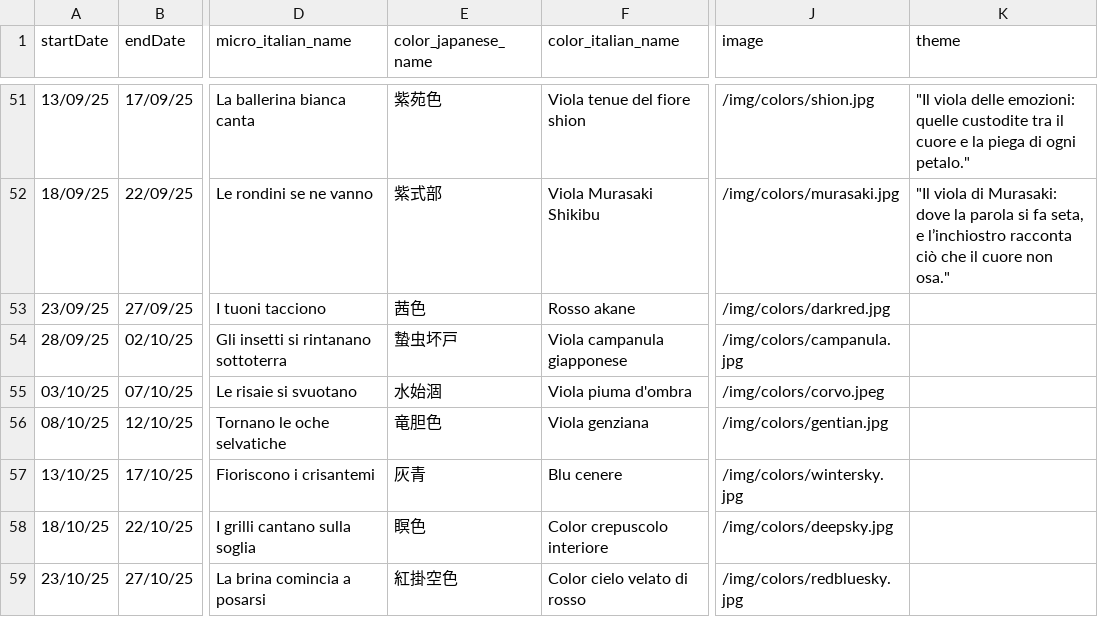
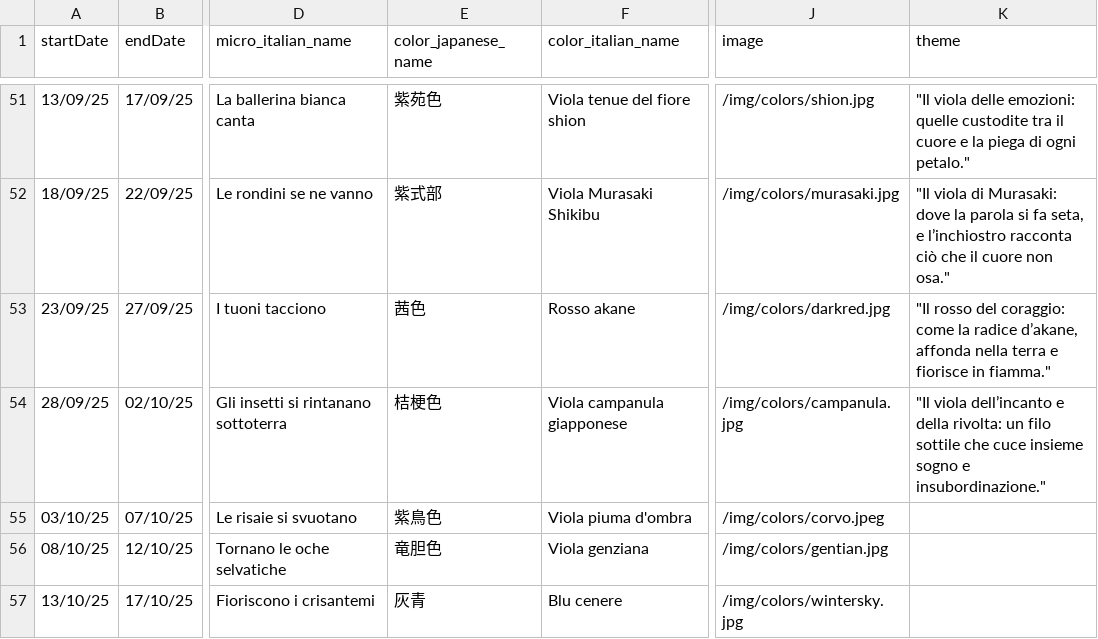
Before and after one commit to silvia8gasparini/Shiori-to-iro-no-ibuki_Backend_Capstone_Project, a CSV file: src/main/resources/colors.csv, drawn as a sheet; only a part is shown, gaps mark what is left out; the shorter side is filled out with more unchanged rows; the diff names each change by its address in the sheet, - before the commit and + after, or states it on an @@ line.

```diff
--- a/src/main/resources/colors.csv
+++ b/src/main/resources/colors.csv
-K53 (theme): (empty)
+K53 (theme): "Il rosso del coraggio: come la radice d’akane, affonda nella terra e fiorisce in fiamma."
-E54 (color_japanese_name): 蟄虫坏戸
+E54 (color_japanese_name): 桔梗色
-K54 (theme): (empty)
+K54 (theme): "Il viola dell’incanto e della rivolta: un filo sottile che cuce insieme sogno e insubordinazione."
-E55 (color_japanese_name): 水始涸
+E55 (color_japanese_name): 紫鳥色
```
Also changed, not shown: src/main/resources/books.csv, 3 other files.
